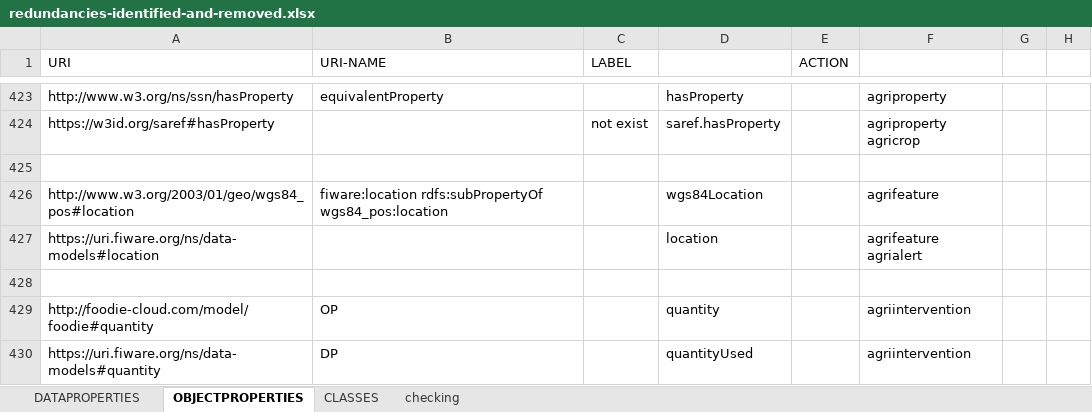
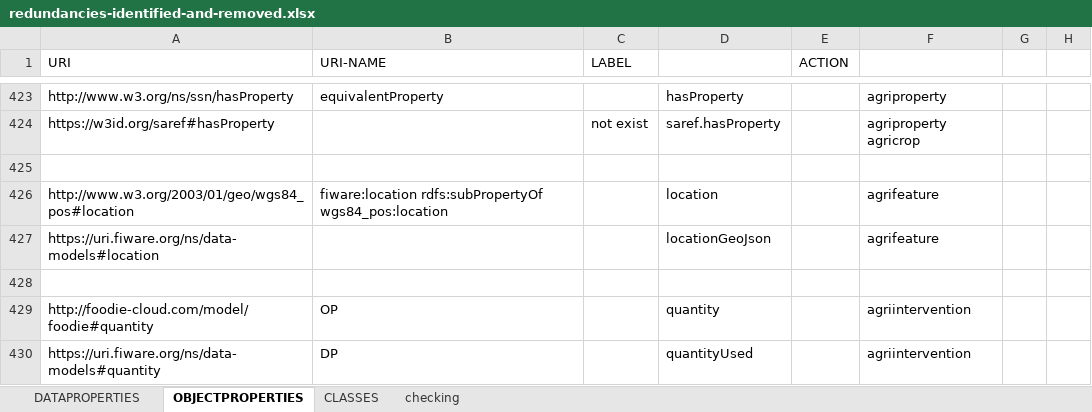
Before and after one commit to rapw3k/DEMETER, an Excel workbook: models/previous/redundancies-identified-and-removed.xlsx, sheet OBJECTPROPERTIES, drawn as a sheet; only a part is shown, gaps mark what is left out; values as stored, in another font and other column widths than the file's, no borders; the diff names each change by its address in the sheet, - before the commit and + after, or states it on an @@ line.

Commit message:
location, hasGeometry fixes

```diff
--- a/models/previous/redundancies-identified-and-removed.xlsx (sheet OBJECTPROPERTIES)
+++ b/models/previous/redundancies-identified-and-removed.xlsx (sheet OBJECTPROPERTIES)
-D426: wgs84Location
+D426: location
-D427: location
+D427: locationGeoJson
-F427: agrifeature agrialert
+F427: agrifeature
```
Also changed, not shown: 4 other files.
